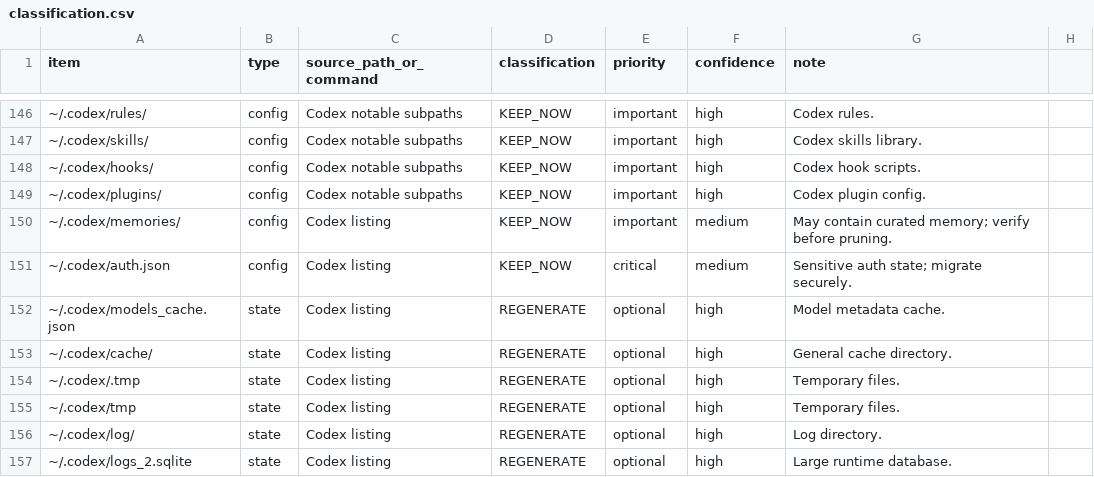
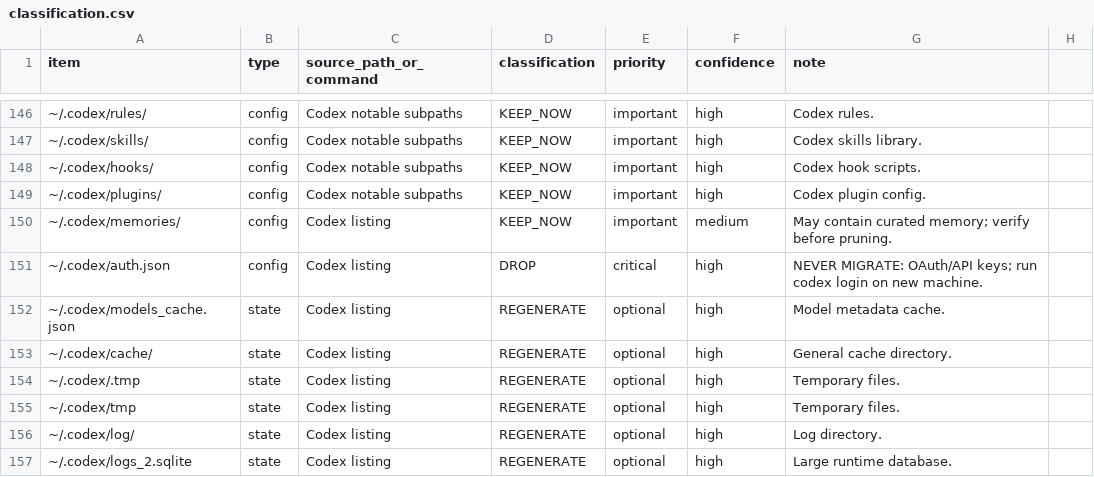
Before and after one commit to subkoks/agents-md, a CSV file: docs/migration/inventory/classification.csv, drawn as a sheet; only a part is shown, gaps mark what is left out; the diff names each change by its address in the sheet, - before the commit and + after, or states it on an @@ line.

```diff
--- a/docs/migration/inventory/classification.csv
+++ b/docs/migration/inventory/classification.csv
-D151 (classification): KEEP_NOW
+D151 (classification): DROP
-F151 (confidence): medium
+F151 (confidence): high
-G151 (note): Sensitive auth state; migrate securely.
+G151 (note): NEVER MIGRATE: OAuth/API keys; run codex login on new machine.
```
Also changed, not shown: 1 other file.
